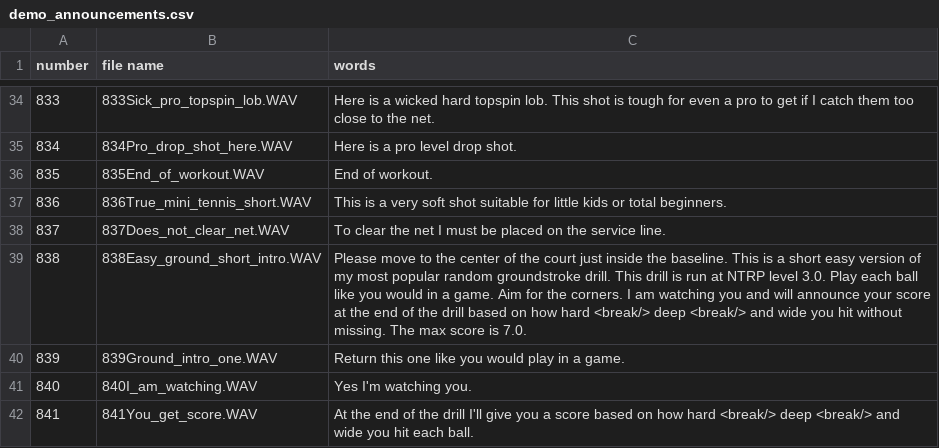
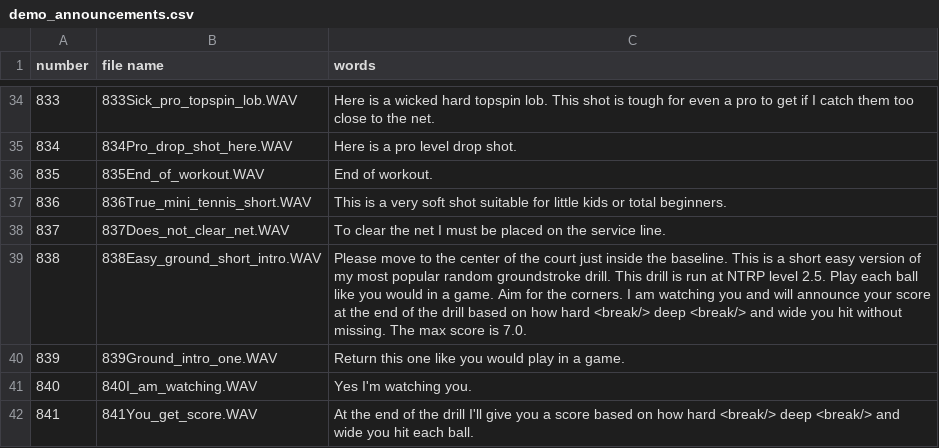
Before and after one commit to davidcjordan/tts_polly, a CSV file: demo_announcements.csv, drawn as a sheet; only a part is shown, gaps mark what is left out.

Commit message:
changed 838 to 2.5 instead of 3.0

```diff
--- a/demo_announcements.csv
+++ b/demo_announcements.csv
@@ -38,3 +38,3 @@ number,file name,words
 837,837Does_not_clear_net.WAV,To clear the net I must be placed on the service line.
-838,838Easy_ground_short_intro.WAV,Please move to the center of the court just inside the baseline. This is a short easy version of my most popular random groundstroke drill. This drill is run at NTRP level 3.0. Play each ball like you would in a game. Aim for the corners. I am watching you and will announce your score at the end of the drill based on how hard <break/> deep <break/> and wide you hit without missing. The max score is 7.0.
+838,838Easy_ground_short_intro.WAV,Please move to the center of the court just inside the baseline. This is a short easy version of my most popular random groundstroke drill. This drill is run at NTRP level 2.5. Play each ball like you would in a game. Aim for the corners. I am watching you and will announce your score at the end of the drill based on how hard <break/> deep <break/> and wide you hit without missing. The max score is 7.0.
 839,839Ground_intro_one.WAV,Return this one like you would play in a game.
```
